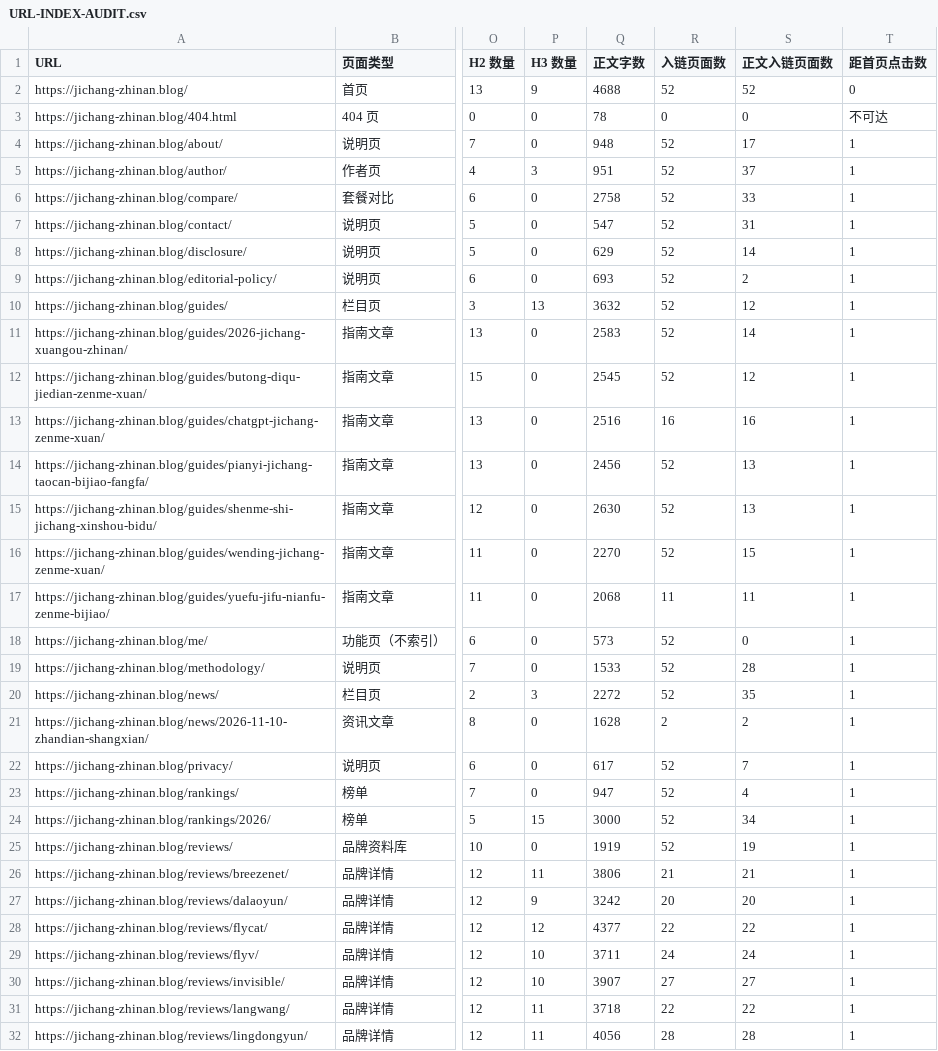
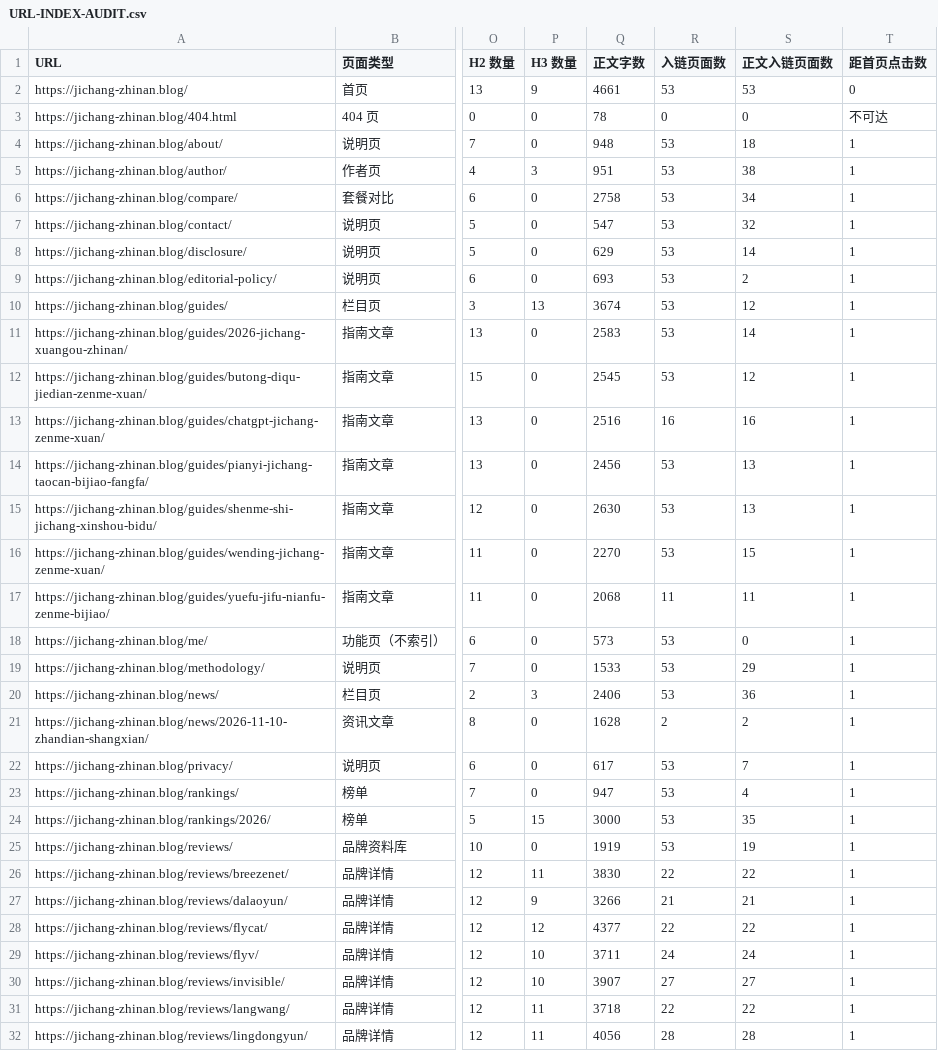
Before and after one commit to jichangzhinan666/jichang-zhinan.blog, a CSV file: URL-INDEX-AUDIT.csv, drawn as a sheet; only a part is shown, gaps mark what is left out; the diff covers the shown part only; the diff names each change by its address in the sheet, - before the commit and + after, or states it on an @@ line.

```diff
--- a/URL-INDEX-AUDIT.csv
+++ b/URL-INDEX-AUDIT.csv
-Q2 (正文字数): 4688
+Q2 (正文字数): 4661
-R2 (入链页面数): 52
+R2 (入链页面数): 53
-S2 (正文入链页面数): 52
+S2 (正文入链页面数): 53
-R4:R12 (入链页面数): 52
+R4:R12 (入链页面数): 53
-S4 (正文入链页面数): 17
+S4 (正文入链页面数): 18
-S5 (正文入链页面数): 37
+S5 (正文入链页面数): 38
-S6 (正文入链页面数): 33
+S6 (正文入链页面数): 34
-S7 (正文入链页面数): 31
+S7 (正文入链页面数): 32
-Q10 (正文字数): 3632
+Q10 (正文字数): 3674
-R14:R16 (入链页面数): 52
+R14:R16 (入链页面数): 53
-R18:R20 (入链页面数): 52
+R18:R20 (入链页面数): 53
-S19 (正文入链页面数): 28
+S19 (正文入链页面数): 29
-Q20 (正文字数): 2272
+Q20 (正文字数): 2406
-S20 (正文入链页面数): 35
+S20 (正文入链页面数): 36
-R22:R25 (入链页面数): 52
+R22:R25 (入链页面数): 53
-S24 (正文入链页面数): 34
+S24 (正文入链页面数): 35
-Q26 (正文字数): 3806
+Q26 (正文字数): 3830
-R26 (入链页面数): 21
+R26 (入链页面数): 22
-S26 (正文入链页面数): 21
+S26 (正文入链页面数): 22
-Q27 (正文字数): 3242
+Q27 (正文字数): 3266
-R27 (入链页面数): 20
+R27 (入链页面数): 21
-S27 (正文入链页面数): 20
+S27 (正文入链页面数): 21
```
Also changed, not shown: 1 added row and 35 edited cells elsewhere in this file, KEYWORD-MAPPING.csv, 11 other files.
